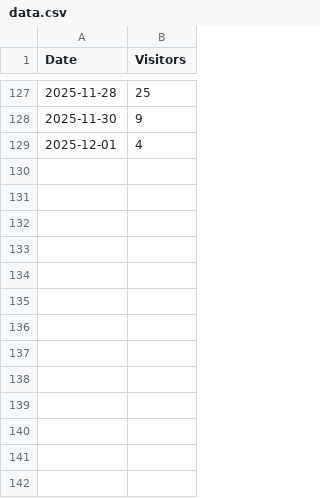
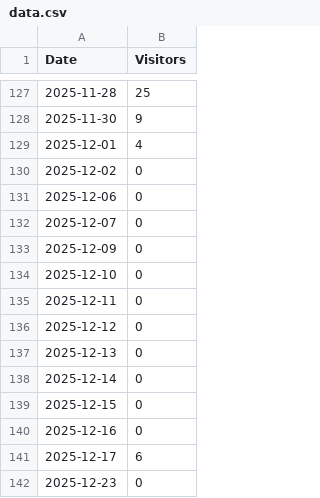
Before and after one commit to skarmat/visitors-dashboard, a CSV file: data.csv, drawn as a sheet; only a part is shown, gaps mark what is left out; the diff names each change by its address in the sheet, - before the commit and + after, or states it on an @@ line.

Commit message:
CSV data updated mannualty
Added new data entries for December 2025.

```diff
--- a/data.csv
+++ b/data.csv
+row 130: 2025-12-02 | 0
+row 131: 2025-12-06 | 0
+row 132: 2025-12-07 | 0
+row 133: 2025-12-09 | 0
+row 134: 2025-12-10 | 0
+row 135: 2025-12-11 | 0
+row 136: 2025-12-12 | 0
+row 137: 2025-12-13 | 0
+row 138: 2025-12-14 | 0
+row 139: 2025-12-15 | 0
+row 140: 2025-12-16 | 0
+row 141: 2025-12-17 | 6
+row 142: 2025-12-23 | 0
```
